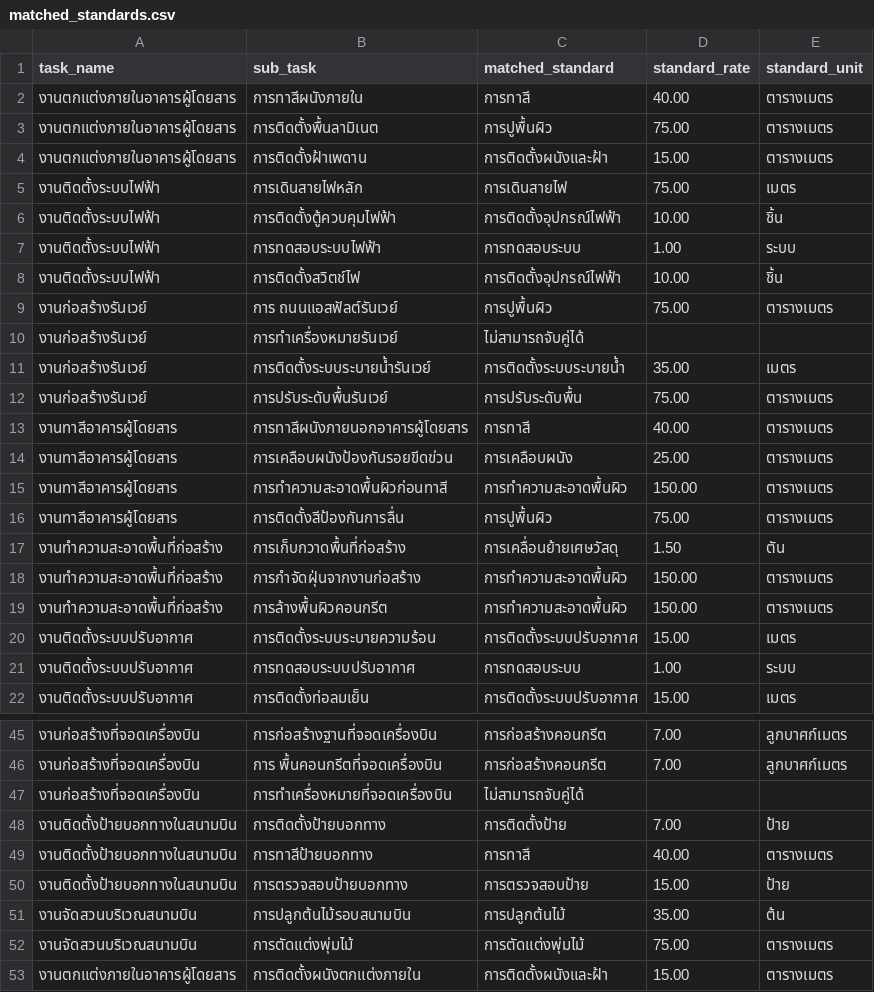
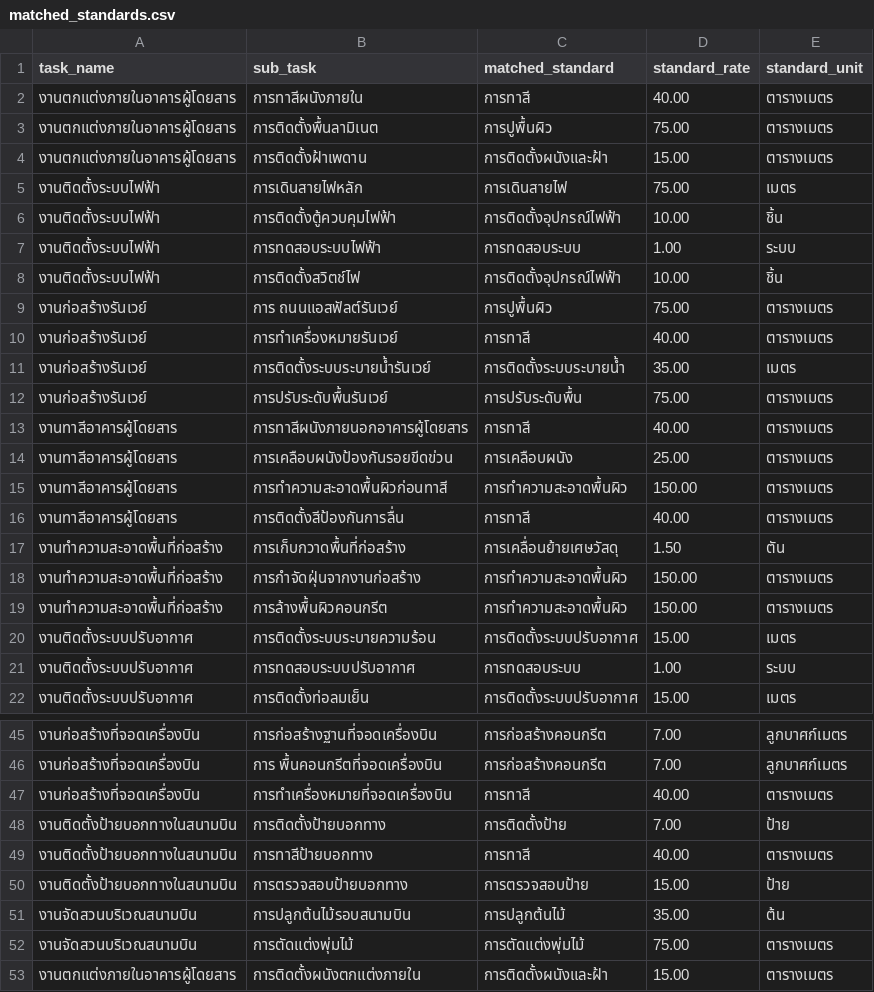
Before and after one commit to Bamchon17/DC_suggestion, a CSV file: matched_standards.csv, drawn as a sheet; only a part is shown, gaps mark what is left out.

```diff
--- a/matched_standards.csv
+++ b/matched_standards.csv
@@ -9,3 +9,3 @@ task_name,sub_task,matched_standard,standard_rate,standard_unit
 งานก่อสร้างรันเวย์,การ ถนนแอสฟัลต์รันเวย์,การปูพื้นผิว,75.00,ตารางเมตร
-งานก่อสร้างรันเวย์,การทำเครื่องหมายรันเวย์,ไม่สามารถจับคู่ได้,,
+งานก่อสร้างรันเวย์,การทำเครื่องหมายรันเวย์,การทาสี,40.00,ตารางเมตร
 งานก่อสร้างรันเวย์,การติดตั้งระบบระบายน้ำรันเวย์,การติดตั้งระบบระบายน้ำ,35.00,เมตร
@@ -15,3 +15,3 @@ task_name,sub_task,matched_standard,standard_rate,standard_unit
 งานทาสีอาคารผู้โดยสาร,การทำความสะอาดพื้นผิวก่อนทาสี,การทำความสะอาดพื้นผิว,150.00,ตารางเมตร
-งานทาสีอาคารผู้โดยสาร,การติดตั้งสีป้องกันการลื่น,การปูพื้นผิว,75.00,ตารางเมตร
+งานทาสีอาคารผู้โดยสาร,การติดตั้งสีป้องกันการลื่น,การทาสี,40.00,ตารางเมตร
 งานทำความสะอาดพื้นที่ก่อสร้าง,การเก็บกวาดพื้นที่ก่อสร้าง,การเคลื่อนย้ายเศษวัสดุ,1.50,ตัน
@@ -46,3 +46,3 @@ task_name,sub_task,matched_standard,standard_rate,standard_unit
 งานก่อสร้างที่จอดเครื่องบิน,การ พื้นคอนกรีตที่จอดเครื่องบิน,การก่อสร้างคอนกรีต,7.00,ลูกบาศก์เมตร
-งานก่อสร้างที่จอดเครื่องบิน,การทำเครื่องหมายที่จอดเครื่องบิน,ไม่สามารถจับคู่ได้,,
+งานก่อสร้างที่จอดเครื่องบิน,การทำเครื่องหมายที่จอดเครื่องบิน,การทาสี,40.00,ตารางเมตร
 งานติดตั้งป้ายบอกทางในสนามบิน,การติดตั้งป้ายบอกทาง,การติดตั้งป้าย,7.00,ป้าย
```
Also changed, not shown: matched_skills.csv, pf_alerts.csv, 5 other files.
